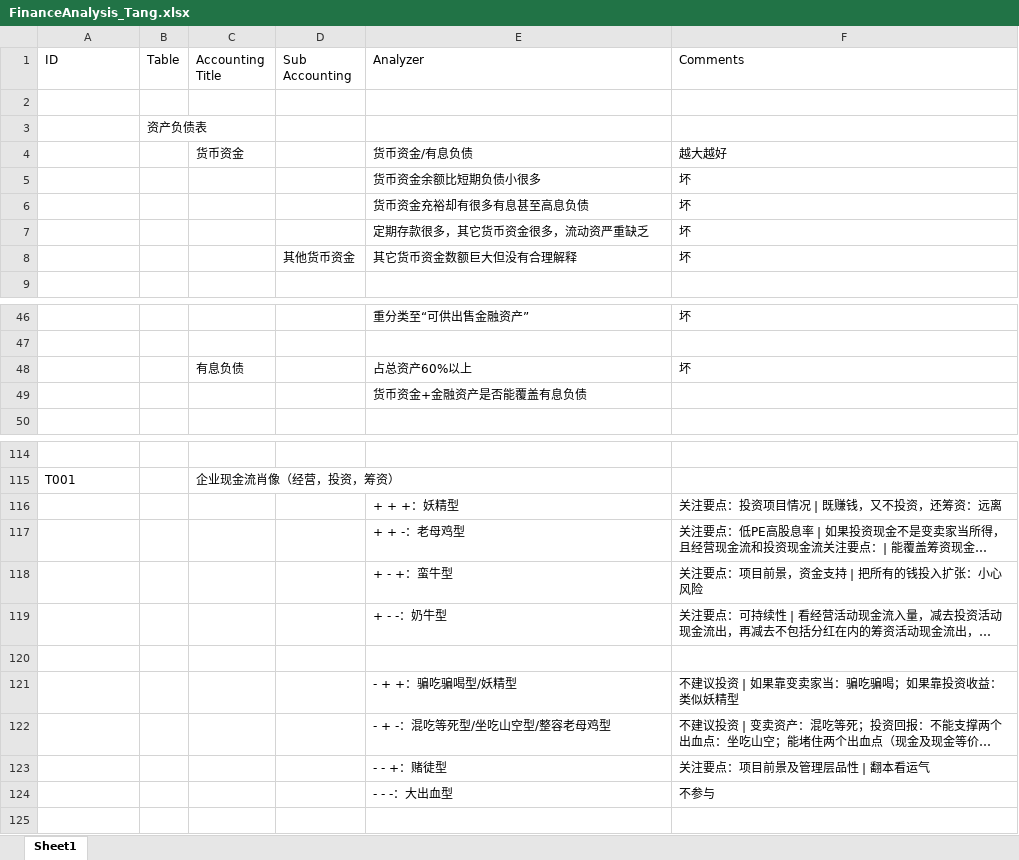
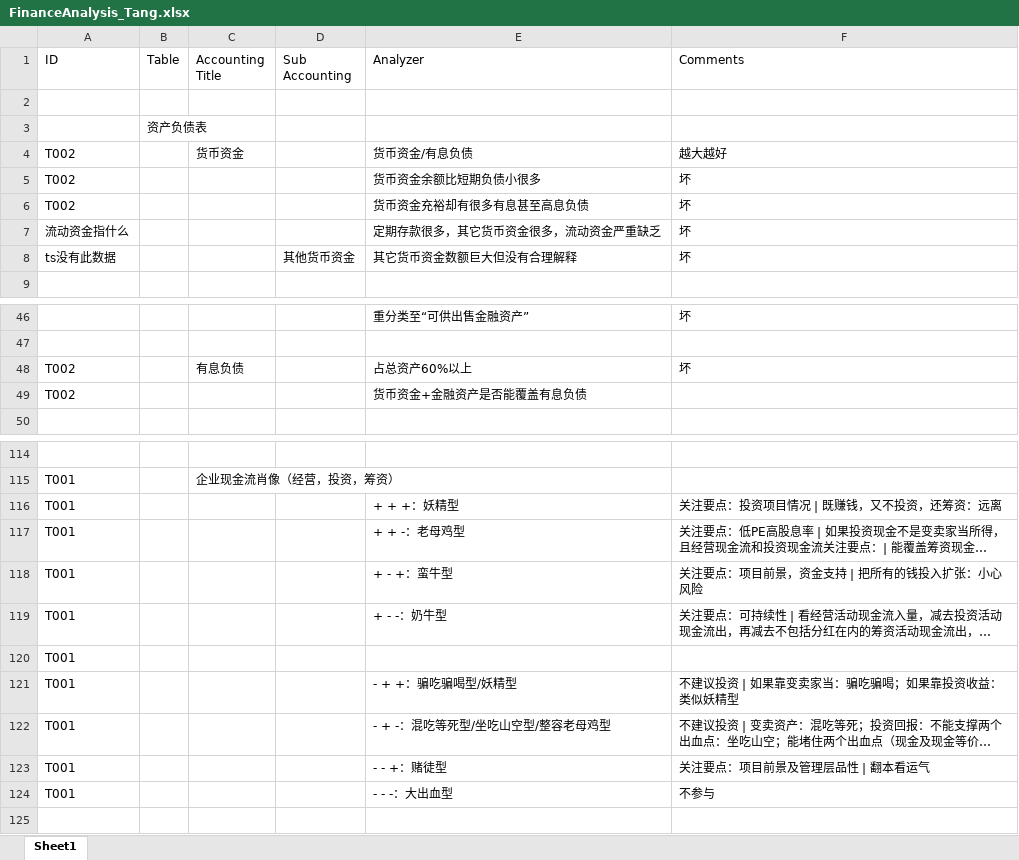
Before and after one commit to SleepySoft/StockAnalysisSystem, an Excel workbook: Doc/FinanceAnalysis_Tang.xlsx, sheet Sheet1, drawn as a sheet; only a part is shown, gaps mark what is left out; long unchanged cells end in …; values as stored, in another font and other column widths than the file's, no borders; the diff names each change by its address in the sheet, - before the commit and + after, or states it on an @@ line.

```diff
--- a/Doc/FinanceAnalysis_Tang.xlsx (sheet Sheet1)
+++ b/Doc/FinanceAnalysis_Tang.xlsx (sheet Sheet1)
-A4:A6 (ID): (empty)
+A4:A6 (ID): T002
-A7 (ID): (empty)
+A7 (ID): 流动资金指什么
-E7 (Analyzer): 定期存款很多，其它货币资金很多，流动资严重缺乏
+E7 (Analyzer): 定期存款很多，其它货币资金很多，流动资金严重缺乏
-A8 (ID): (empty)
+A8 (ID): ts没有此数据
-A48:A49 (ID): (empty)
+A48:A49 (ID): T002
-A116:A124 (ID): (empty)
+A116:A124 (ID): T001
```
Also changed, not shown: 2 other files.
